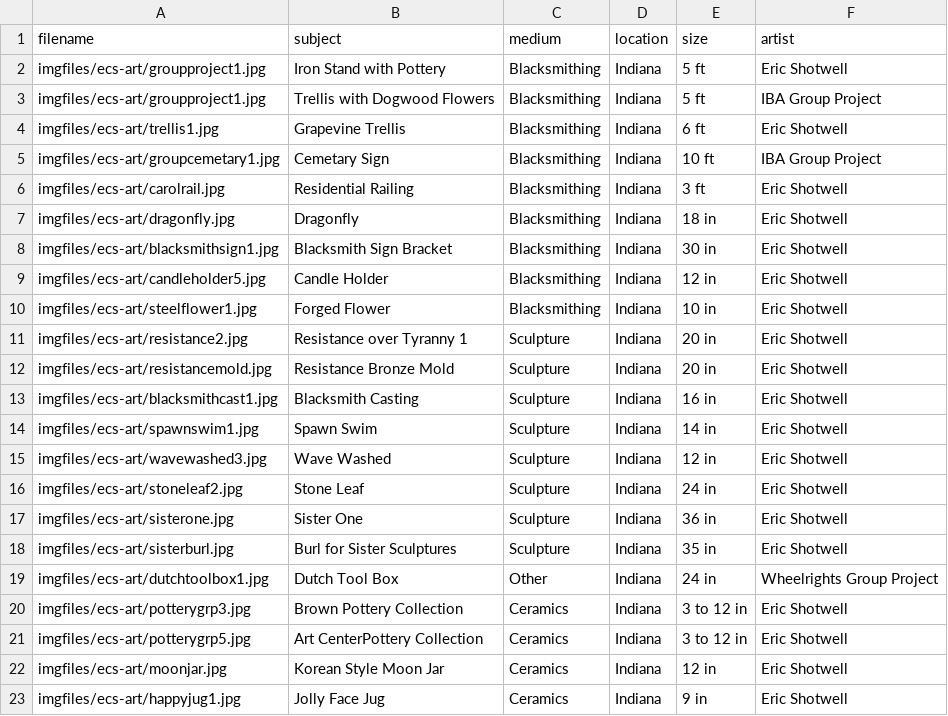
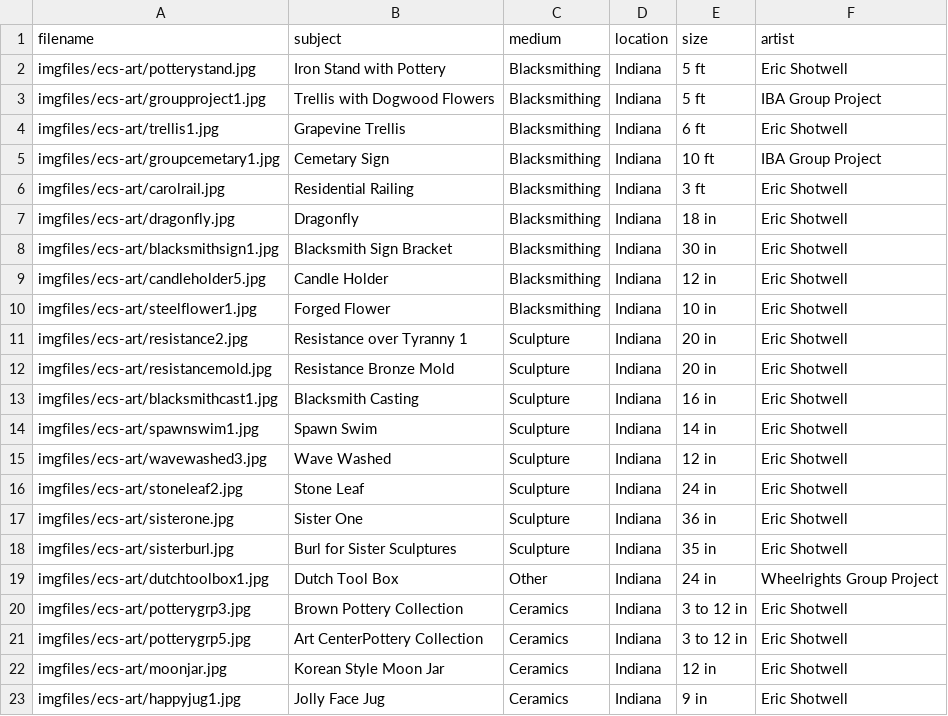
Before and after one commit to ecshotwell/ECS_website1, a CSV file: images.csv, drawn as a sheet.

Commit message:
corrected filename

```diff
--- a/images.csv
+++ b/images.csv
@@ -1,3 +1,3 @@
 filename,subject,medium,location,size,artist
-imgfiles/ecs-art/groupproject1.jpg,Iron Stand with Pottery,Blacksmithing,Indiana,5 ft,Eric Shotwell
+imgfiles/ecs-art/potterystand.jpg,Iron Stand with Pottery,Blacksmithing,Indiana,5 ft,Eric Shotwell
 imgfiles/ecs-art/groupproject1.jpg,Trellis with Dogwood Flowers,Blacksmithing,Indiana,5 ft,IBA Group Project
```
Also changed, not shown: 1 other file.
